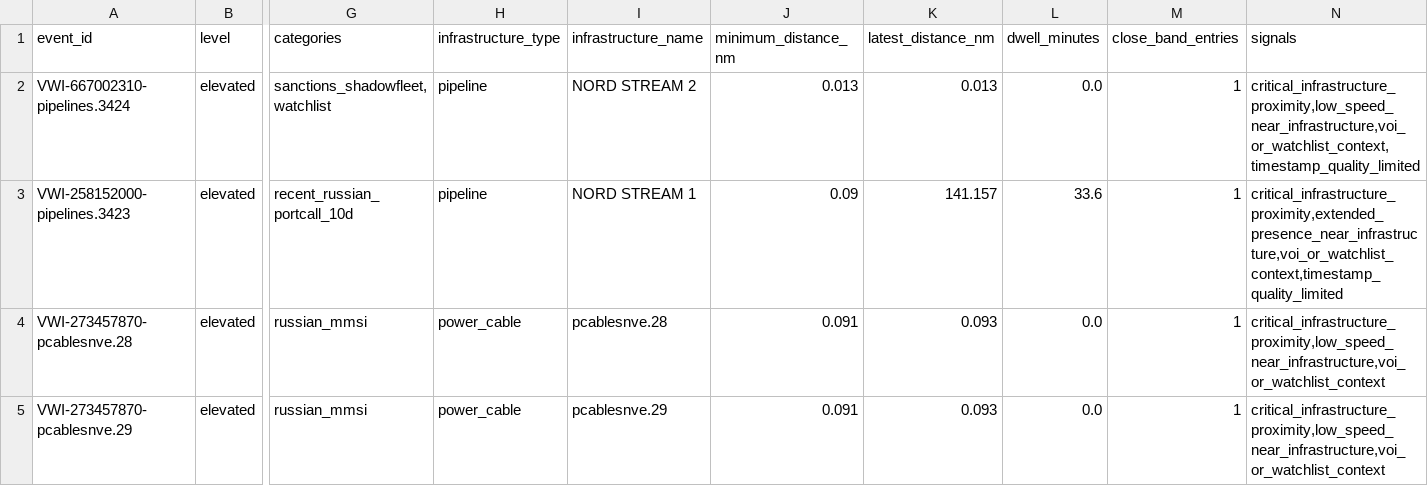
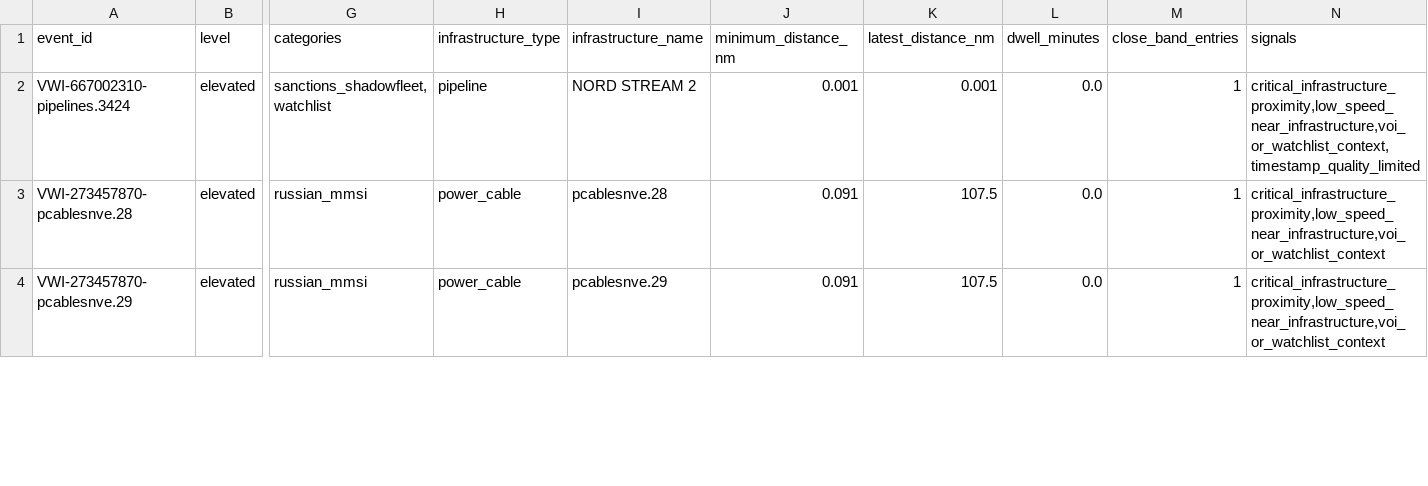
Before and after one commit to mowlsint/VoodooWhiskers, a CSV file: public/downloads/infrastructure_watch_latest.csv, drawn as a sheet; only a part is shown, gaps mark what is left out; removed rows and columns are numbered as before the commit, all else as after; rows hold the shown columns only; the diff covers the shown part only; the diff names each change by its address in the sheet, - before the commit and + after, or states it on an @@ line.

```diff
--- a/public/downloads/infrastructure_watch_latest.csv
+++ b/public/downloads/infrastructure_watch_latest.csv
-J2 (minimum_distance_nm): 0.013
+J2 (minimum_distance_nm): 0.001
-K2 (latest_distance_nm): 0.013
+K2 (latest_distance_nm): 0.001
-row 3: VWI-258152000-pipelines.3423 | elevated | recent_russian_portcall_10d | pipeline | NORD STREAM 1 | 0.09 | 141.157 | 33.6 | 1 | critical_infrastructure_proximity,extended_presence_near_infrastructure,voi_or_watchlist_context,timestamp_quality_limited
-K3:K4 (latest_distance_nm): 0.093
+K3:K4 (latest_distance_nm): 107.5
```
Also changed, not shown: 1 added row, 2 removed rows and 9 edited cells elsewhere in this file, public/downloads/voi_list_latest.csv, 24 other files.
